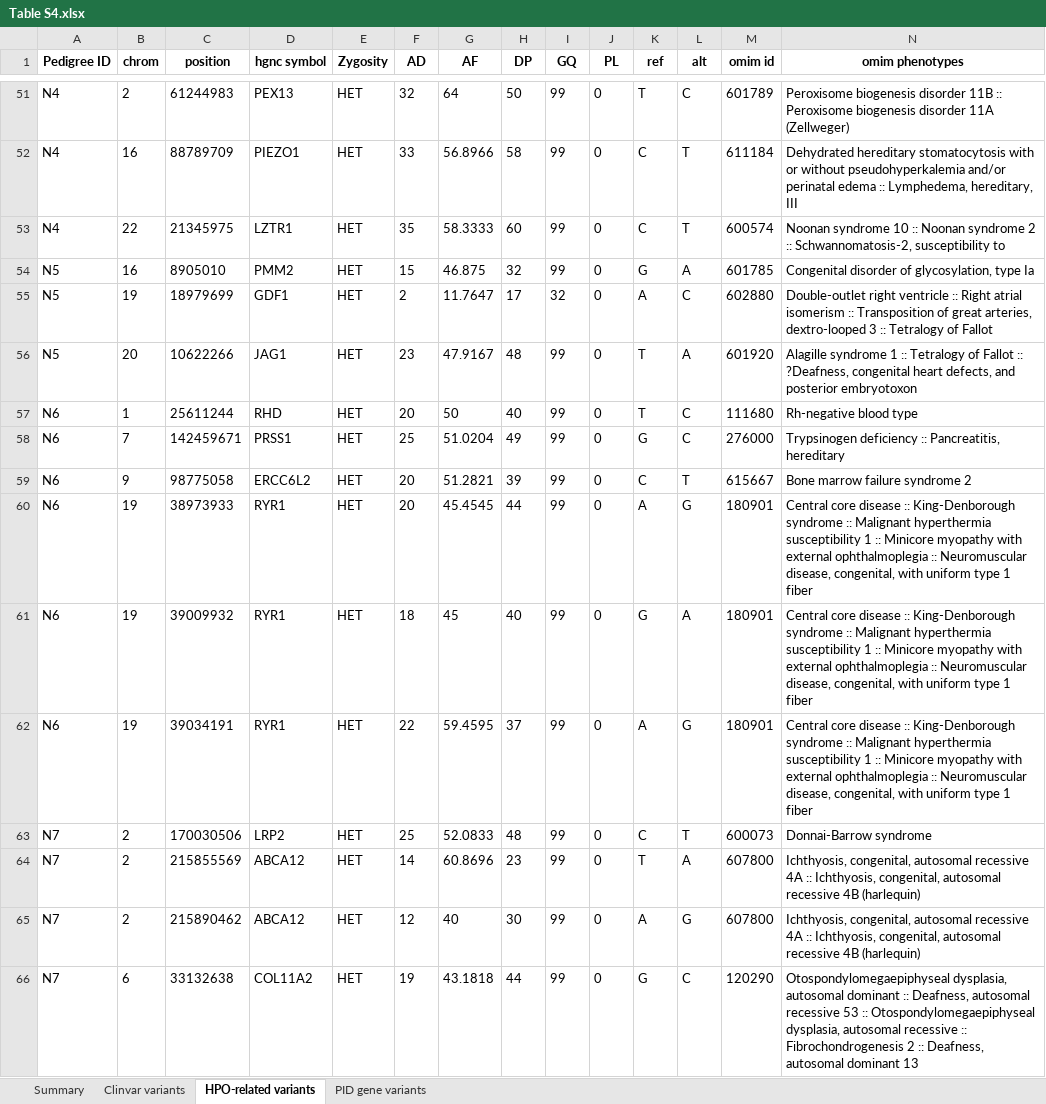
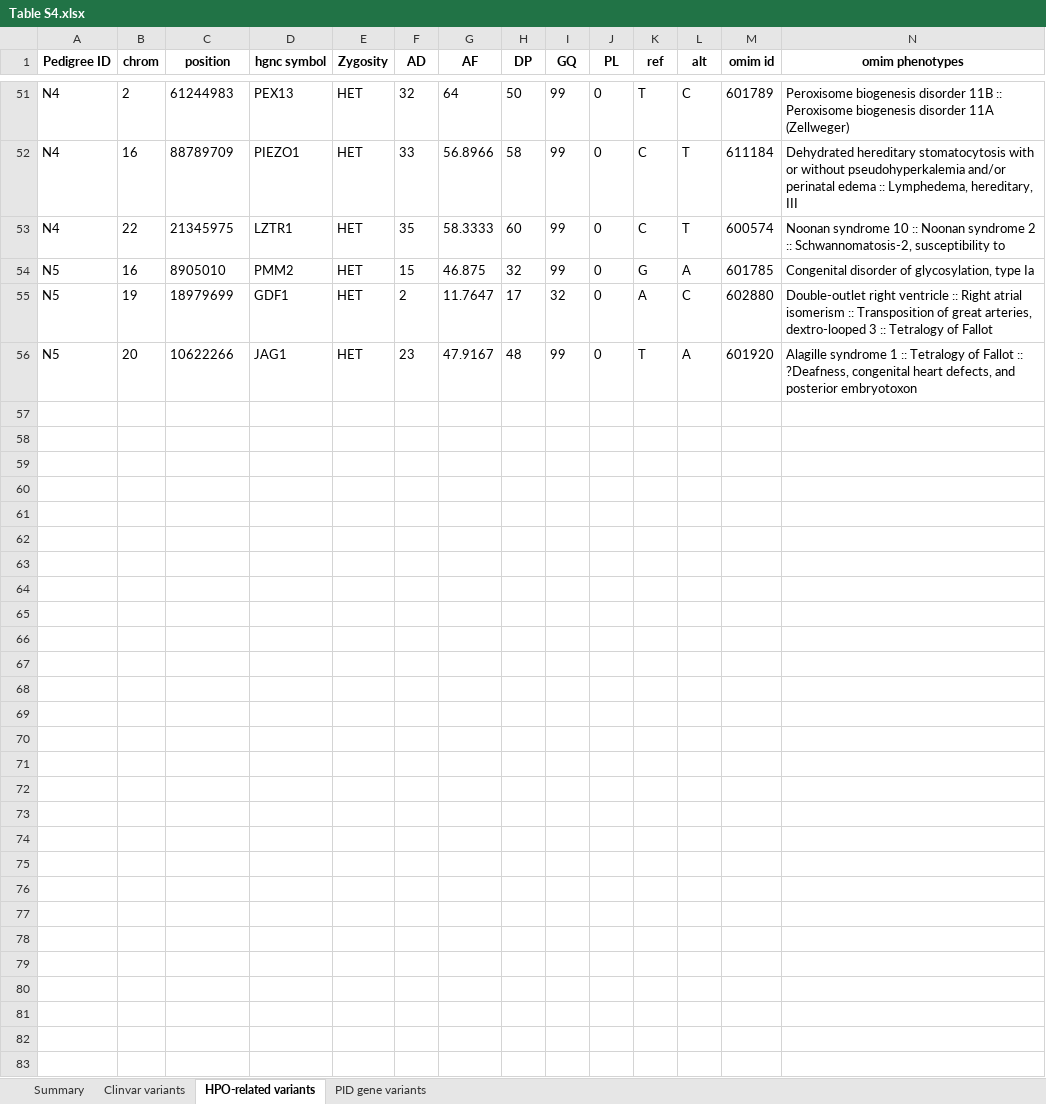
Before and after one commit to AliciaByrne/Thesis_Supplementary, an Excel workbook: Chapter 4/Table S4.xlsx, sheet HPO-related variants, drawn as a sheet; only a part is shown, gaps mark what is left out; values as stored, in another font and other column widths than the file's, no borders; rows hold the shown columns only; the diff names each change by its address in the sheet, - before the commit and + after, or states it on an @@ line.

Commit message:
Update Table S4.xlsx

```diff
--- a/Chapter 4/Table S4.xlsx (sheet HPO-related variants)
+++ b/Chapter 4/Table S4.xlsx (sheet HPO-related variants)
-row 57: N6 | 1 | 25611244 | RHD | HET | 20 | 50 | 40 | 99 | 0 | T | C | 111680 | Rh-negative blood type
-row 58: N6 | 7 | 142459671 | PRSS1 | HET | 25 | 51.0204 | 49 | 99 | 0 | G | C | 276000 | Trypsinogen deficiency :: Pancreatitis, hereditary
-row 59: N6 | 9 | 98775058 | ERCC6L2 | HET | 20 | 51.2821 | 39 | 99 | 0 | C | T | 615667 | Bone marrow failure syndrome 2
-row 60: N6 | 19 | 38973933 | RYR1 | HET | 20 | 45.4545 | 44 | 99 | 0 | A | G | 180901 | Central core disease :: King-Denborough syndrome :: Malignant hyperthermia susceptibility 1 :: Minicore myopathy with external ophthalmoplegia :: Neuromuscular disease, congenital, with uniform type 1 fiber
-row 61: N6 | 19 | 39009932 | RYR1 | HET | 18 | 45 | 40 | 99 | 0 | G | A | 180901 | Central core disease :: King-Denborough syndrome :: Malignant hyperthermia susceptibility 1 :: Minicore myopathy with external ophthalmoplegia :: Neuromuscular disease, congenital, with uniform type 1 fiber
-row 62: N6 | 19 | 39034191 | RYR1 | HET | 22 | 59.4595 | 37 | 99 | 0 | A | G | 180901 | Central core disease :: King-Denborough syndrome :: Malignant hyperthermia susceptibility 1 :: Minicore myopathy with external ophthalmoplegia :: Neuromuscular disease, congenital, with uniform type 1 fiber
-row 63: N7 | 2 | 170030506 | LRP2 | HET | 25 | 52.0833 | 48 | 99 | 0 | C | T | 600073 | Donnai-Barrow syndrome
-row 64: N7 | 2 | 215855569 | ABCA12 | HET | 14 | 60.8696 | 23 | 99 | 0 | T | A | 607800 | Ichthyosis, congenital, autosomal recessive 4A :: Ichthyosis, congenital, autosomal recessive 4B (harlequin)
-row 65: N7 | 2 | 215890462 | ABCA12 | HET | 12 | 40 | 30 | 99 | 0 | A | G | 607800 | Ichthyosis, congenital, autosomal recessive 4A :: Ichthyosis, congenital, autosomal recessive 4B (harlequin)
-row 66: N7 | 6 | 33132638 | COL11A2 | HET | 19 | 43.1818 | 44 | 99 | 0 | G | C | 120290 | Otospondylomegaepiphyseal dysplasia, autosomal dominant :: Deafness, autosomal recessive 53 :: Otospondylomegaepiphyseal dysplasia, autosomal recessive :: Fibrochondrogenesis 2 :: Deafness, autosomal dominant 13
```
Also changed, not shown: sheet Summary.
